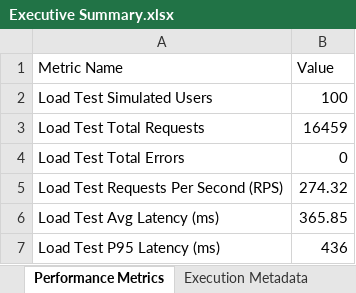
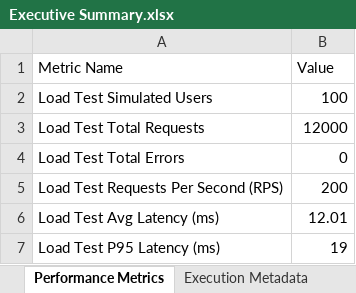
Before and after one commit to Rakina175/SOSReverse, an Excel workbook: reports/Executive Summary.xlsx, sheet Performance Metrics, drawn as a sheet; values as stored, in another font and other column widths than the file's, no borders; the diff names each change by its address in the sheet, - before the commit and + after, or states it on an @@ line.

```diff
--- a/reports/Executive Summary.xlsx (sheet Performance Metrics)
+++ b/reports/Executive Summary.xlsx (sheet Performance Metrics)
-B3 (Value): 16459
+B3 (Value): 12000
-B5 (Value): 274.32
+B5 (Value): 200
-B6 (Value): 365.85
+B6 (Value): 12.01
-B7 (Value): 436
+B7 (Value): 19
```
Also changed, not shown: sheet Test Suites Overview, sheet Execution Metadata, load-tests/reports/baseline-load-test-report-400.xlsx, load-tests/reports/load-test-report.xlsx, 17 other files.
